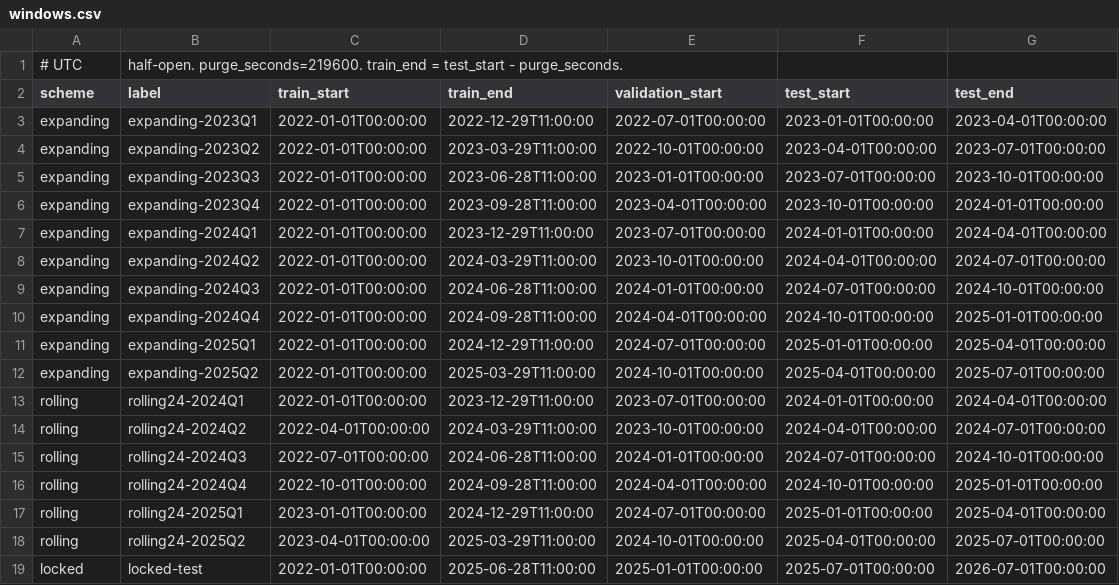
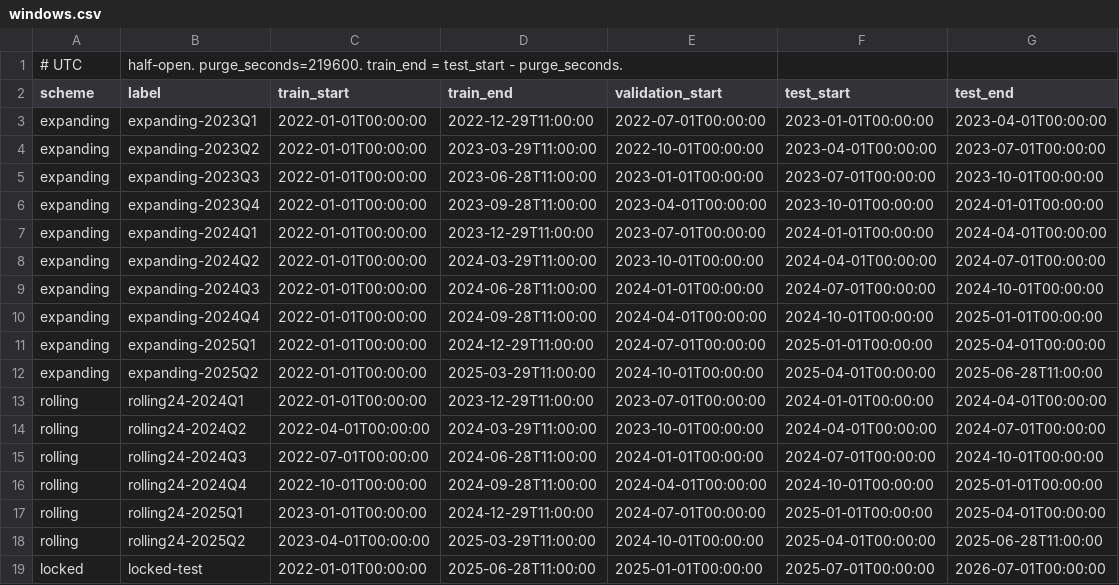
Before and after one commit to a-holm/the-rule-and-compass, a CSV file: protocol/windows.csv, drawn as a sheet.

Commit message:
fix(lockbox): purge label horizons at the locked-test boundary (#540)
Search, cross-validation, walkforward, ladder and ablation score refuse rows and windows whose label window reaches the declared locked test, and `protocol/windows.csv` ends development folds at `S - purge`.

- `Declared::check_times(..., purge)` refuses stamps in `[S - purge, E)`. Purge: target spec `required_purge_seconds()`, else 219,600 s. Cross-validation rows use the same purge.
- `walkforward`, `ladder`, `ablation score`: a window ending after `S - purge` is refused; locked read needs `train_end <= S - purge`.
- `expanding-2025Q2` and `rolling24-2025Q2` end at `2025-06-28T11:00:00`.
- Differential test `tests/locked_window.rs::development_outputs_ignore_locked_prices` passes; CV refusal in `cv_folds_honour_exclude`.
- Tests run: locked_window, protocol, cv, ablation, ladder, walkforward, eval_protocol, schema_contract, test_attributes; log `/mnt/lager/tmp/eureqa-gates/issue519-final.log` and `issue519-final2.log`. CPU only; GPU and the full suite were not run.

Refs #519, #258

```diff
--- a/protocol/windows.csv
+++ b/protocol/windows.csv
@@ -11,3 +11,3 @@ expanding,expanding-2024Q4,2022-01-01T00:00:00,2024-09-28T11:00:00,2024-04-01T00
 expanding,expanding-2025Q1,2022-01-01T00:00:00,2024-12-29T11:00:00,2024-07-01T00:00:00,2025-01-01T00:00:00,2025-04-01T00:00:00
-expanding,expanding-2025Q2,2022-01-01T00:00:00,2025-03-29T11:00:00,2024-10-01T00:00:00,2025-04-01T00:00:00,2025-07-01T00:00:00
+expanding,expanding-2025Q2,2022-01-01T00:00:00,2025-03-29T11:00:00,2024-10-01T00:00:00,2025-04-01T00:00:00,2025-06-28T11:00:00
 rolling,rolling24-2024Q1,2022-01-01T00:00:00,2023-12-29T11:00:00,2023-07-01T00:00:00,2024-01-01T00:00:00,2024-04-01T00:00:00
@@ -17,3 +17,3 @@ rolling,rolling24-2024Q4,2022-10-01T00:00:00,2024-09-28T11:00:00,2024-04-01T00:0
 rolling,rolling24-2025Q1,2023-01-01T00:00:00,2024-12-29T11:00:00,2024-07-01T00:00:00,2025-01-01T00:00:00,2025-04-01T00:00:00
-rolling,rolling24-2025Q2,2023-04-01T00:00:00,2025-03-29T11:00:00,2024-10-01T00:00:00,2025-04-01T00:00:00,2025-07-01T00:00:00
+rolling,rolling24-2025Q2,2023-04-01T00:00:00,2025-03-29T11:00:00,2024-10-01T00:00:00,2025-04-01T00:00:00,2025-06-28T11:00:00
 locked,locked-test,2022-01-01T00:00:00,2025-06-28T11:00:00,2025-01-01T00:00:00,2025-07-01T00:00:00,2026-07-01T00:00:00
```
Also changed, not shown: 12 other files.
